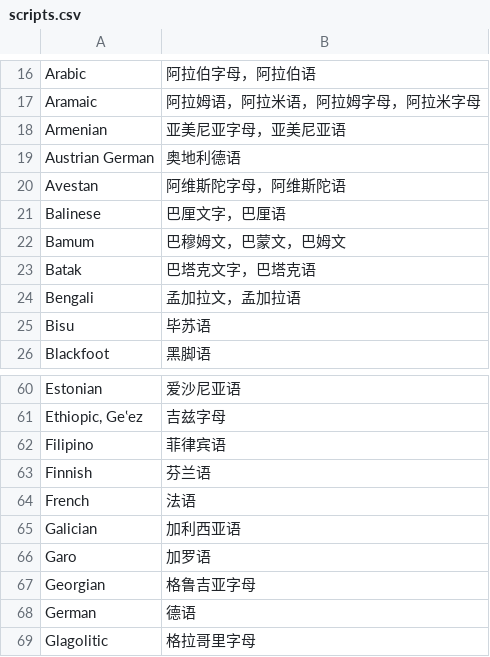
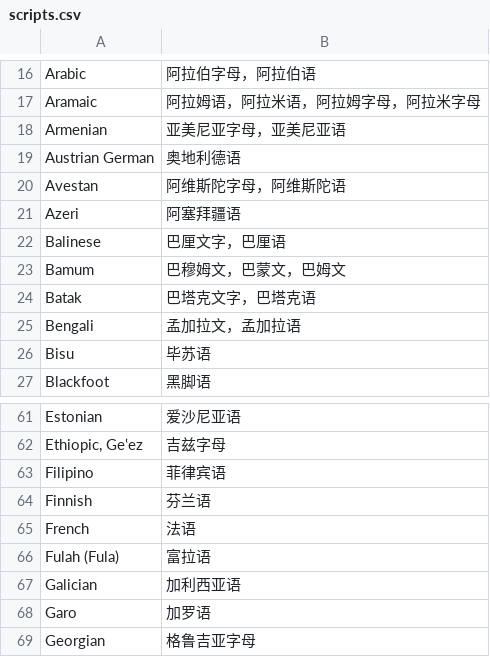
Before and after one commit to xfq/scripts, a CSV file: name/scripts.csv, drawn as a sheet; only a part is shown, gaps mark what is left out; the shorter side is filled out with more unchanged rows.

```diff
--- a/name/scripts.csv
+++ b/name/scripts.csv
@@ -20,2 +20,3 @@ Austrian German,奥地利德语
 Avestan,阿维斯陀字母，阿维斯陀语
+Azeri,阿塞拜疆语
 Balinese,巴厘文字，巴厘语
@@ -64,2 +65,3 @@ Finnish,芬兰语
 French,法语
+Fulah (Fula),富拉语
 Galician,加利西亚语
```
Also changed, not shown: 1 other file.
